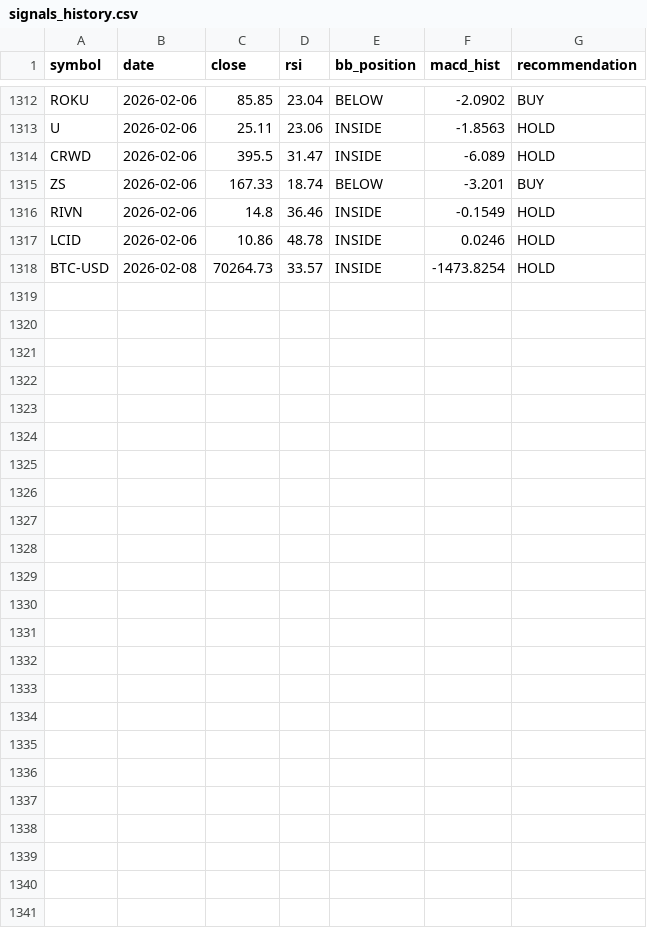
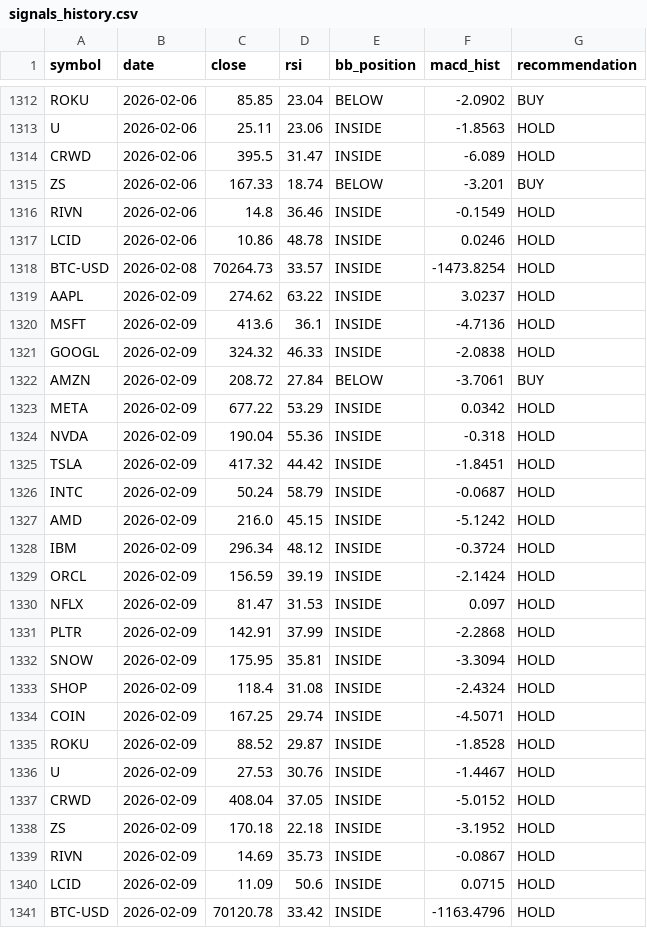
Before and after one commit to Warren27026/pipeline_collecte_donnees, a CSV file: data/signals_history.csv, drawn as a sheet; only a part is shown, gaps mark what is left out; the diff names each change by its address in the sheet, - before the commit and + after, or states it on an @@ line.

```diff
--- a/data/signals_history.csv
+++ b/data/signals_history.csv
+row 1319: AAPL | 2026-02-09 | 274.62 | 63.22 | INSIDE | 3.0237 | HOLD
+row 1320: MSFT | 2026-02-09 | 413.6 | 36.1 | INSIDE | -4.7136 | HOLD
+row 1321: GOOGL | 2026-02-09 | 324.32 | 46.33 | INSIDE | -2.0838 | HOLD
+row 1322: AMZN | 2026-02-09 | 208.72 | 27.84 | BELOW | -3.7061 | BUY
+row 1323: META | 2026-02-09 | 677.22 | 53.29 | INSIDE | 0.0342 | HOLD
+row 1324: NVDA | 2026-02-09 | 190.04 | 55.36 | INSIDE | -0.318 | HOLD
+row 1325: TSLA | 2026-02-09 | 417.32 | 44.42 | INSIDE | -1.8451 | HOLD
+row 1326: INTC | 2026-02-09 | 50.24 | 58.79 | INSIDE | -0.0687 | HOLD
+row 1327: AMD | 2026-02-09 | 216.0 | 45.15 | INSIDE | -5.1242 | HOLD
+row 1328: IBM | 2026-02-09 | 296.34 | 48.12 | INSIDE | -0.3724 | HOLD
+row 1329: ORCL | 2026-02-09 | 156.59 | 39.19 | INSIDE | -2.1424 | HOLD
+row 1330: NFLX | 2026-02-09 | 81.47 | 31.53 | INSIDE | 0.097 | HOLD
+row 1331: PLTR | 2026-02-09 | 142.91 | 37.99 | INSIDE | -2.2868 | HOLD
+row 1332: SNOW | 2026-02-09 | 175.95 | 35.81 | INSIDE | -3.3094 | HOLD
+row 1333: SHOP | 2026-02-09 | 118.4 | 31.08 | INSIDE | -2.4324 | HOLD
+row 1334: COIN | 2026-02-09 | 167.25 | 29.74 | INSIDE | -4.5071 | HOLD
+row 1335: ROKU | 2026-02-09 | 88.52 | 29.87 | INSIDE | -1.8528 | HOLD
+row 1336: U | 2026-02-09 | 27.53 | 30.76 | INSIDE | -1.4467 | HOLD
+row 1337: CRWD | 2026-02-09 | 408.04 | 37.05 | INSIDE | -5.0152 | HOLD
+row 1338: ZS | 2026-02-09 | 170.18 | 22.18 | INSIDE | -3.1952 | HOLD
+row 1339: RIVN | 2026-02-09 | 14.69 | 35.73 | INSIDE | -0.0867 | HOLD
+row 1340: LCID | 2026-02-09 | 11.09 | 50.6 | INSIDE | 0.0715 | HOLD
+row 1341: BTC-USD | 2026-02-09 | 70120.78 | 33.42 | INSIDE | -1163.4796 | HOLD
```
Also changed, not shown: data/AAPL_features.csv, data/AMZN_features.csv, 53 other files.
